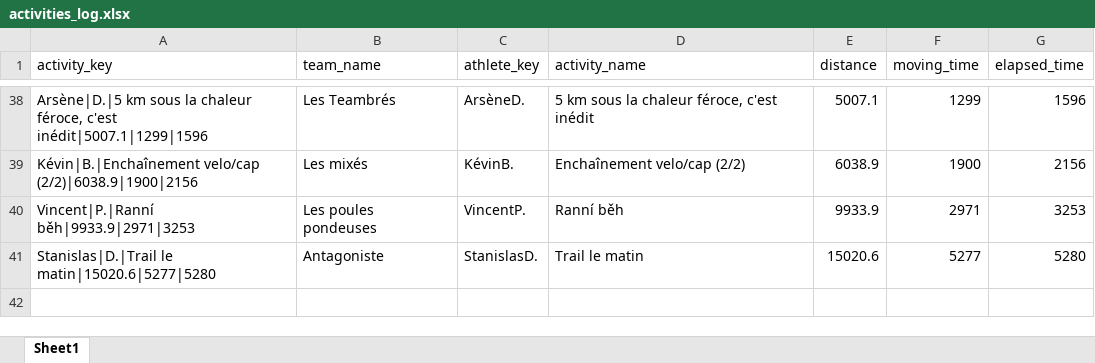
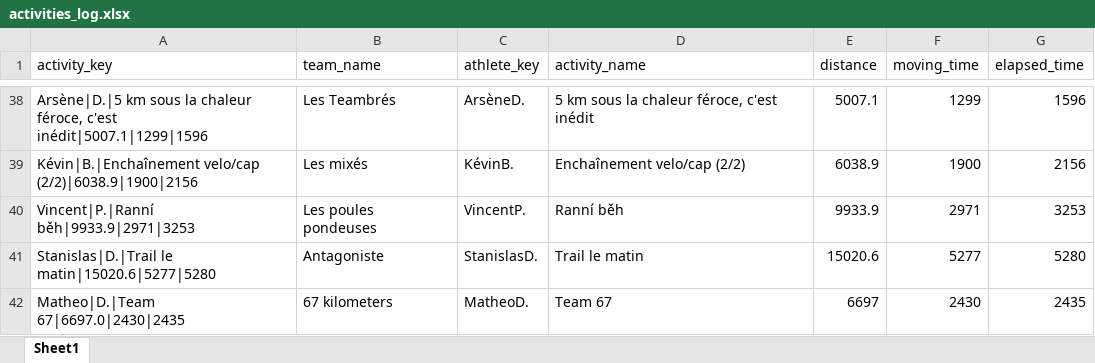
Before and after one commit to theodtl/running_team_vs, an Excel workbook: data/activities_log.xlsx, sheet Sheet1, drawn as a sheet; only a part is shown, gaps mark what is left out; values as stored, in another font and other column widths than the file's, no borders; the diff names each change by its address in the sheet, - before the commit and + after, or states it on an @@ line.

Commit message:
Update Strava data and site

```diff
--- a/data/activities_log.xlsx (sheet Sheet1)
+++ b/data/activities_log.xlsx (sheet Sheet1)
+row 42: Matheo|D.|Team 67|6697.0|2430|2435 | 67 kilometers | MatheoD. | Team 67 | 6697 | 2430 | 2435
```
Also changed, not shown: data/distances.xlsx, data/processed_activities.xlsx, 2 other files.
